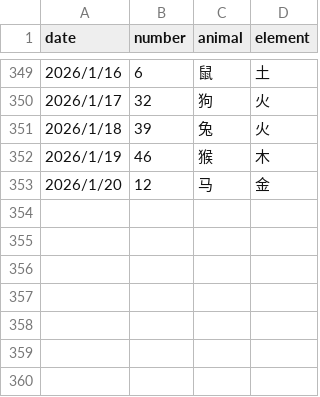
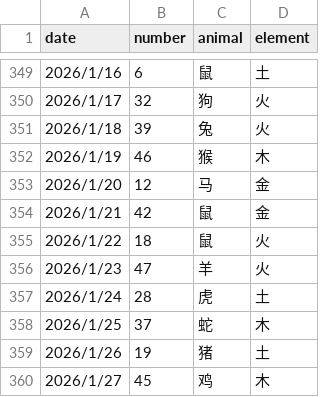
Before and after one commit to invisiable/ailiuhe, a CSV file: data/lucky_numbers.csv, drawn as a sheet; only a part is shown, gaps mark what is left out; the diff names each change by its address in the sheet, - before the commit and + after, or states it on an @@ line.

```diff
--- a/data/lucky_numbers.csv
+++ b/data/lucky_numbers.csv
+row 354: 2026/1/21 | 42 | 鼠 | 金
+row 355: 2026/1/22 | 18 | 鼠 | 火
+row 356: 2026/1/23 | 47 | 羊 | 火
+row 357: 2026/1/24 | 28 | 虎 | 土
+row 358: 2026/1/25 | 37 | 蛇 | 木
+row 359: 2026/1/26 | 19 | 猪 | 土
+row 360: 2026/1/27 | 45 | 鸡 | 木
```
